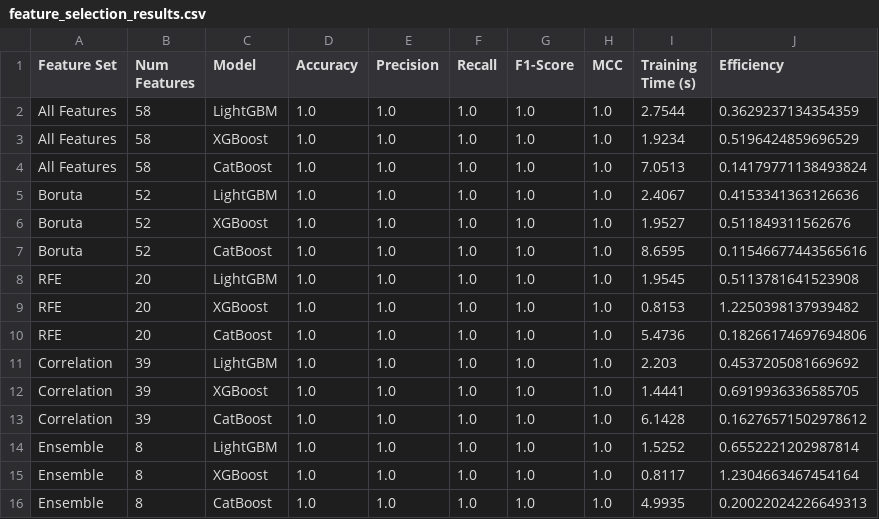
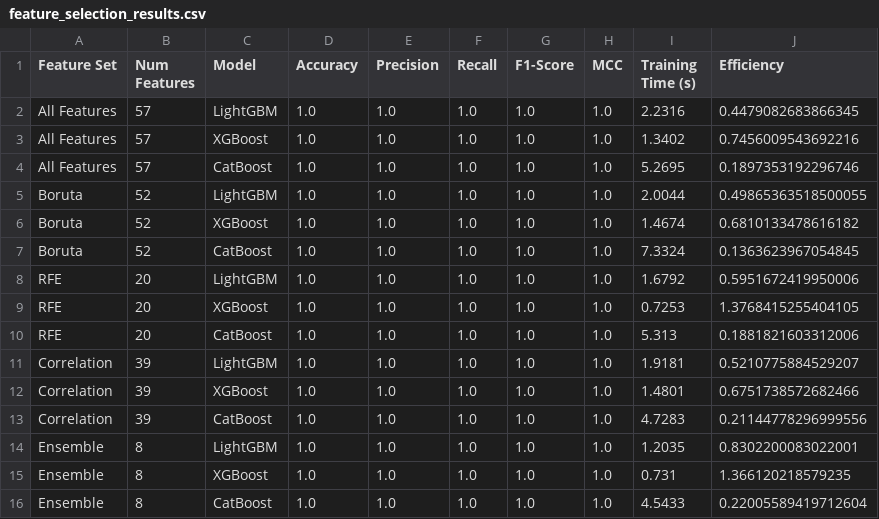
Before and after one commit to AndreasTopuh/features_engineering, a CSV file: feature_selection_results.csv, drawn as a sheet.

```diff
--- a/feature_selection_results.csv
+++ b/feature_selection_results.csv
@@ -1,16 +1,16 @@
 Feature Set,Num Features,Model,Accuracy,Precision,Recall,F1-Score,MCC,Training Time (s),Efficiency
-All Features,58,LightGBM,1.0,1.0,1.0,1.0,1.0,2.7544,0.3629237134354359
-All Features,58,XGBoost,1.0,1.0,1.0,1.0,1.0,1.9234,0.5196424859696529
-All Features,58,CatBoost,1.0,1.0,1.0,1.0,1.0,7.0513,0.14179771138493824
-Boruta,52,LightGBM,1.0,1.0,1.0,1.0,1.0,2.4067,0.4153341363126636
-Boruta,52,XGBoost,1.0,1.0,1.0,1.0,1.0,1.9527,0.511849311562676
-Boruta,52,CatBoost,1.0,1.0,1.0,1.0,1.0,8.6595,0.11546677443565616
-RFE,20,LightGBM,1.0,1.0,1.0,1.0,1.0,1.9545,0.5113781641523908
-RFE,20,XGBoost,1.0,1.0,1.0,1.0,1.0,0.8153,1.2250398137939482
-RFE,20,CatBoost,1.0,1.0,1.0,1.0,1.0,5.4736,0.18266174697694806
-Correlation,39,LightGBM,1.0,1.0,1.0,1.0,1.0,2.203,0.4537205081669692
-Correlation,39,XGBoost,1.0,1.0,1.0,1.0,1.0,1.4441,0.6919936336585705
-Correlation,39,CatBoost,1.0,1.0,1.0,1.0,1.0,6.1428,0.16276571502978612
-Ensemble,8,LightGBM,1.0,1.0,1.0,1.0,1.0,1.5252,0.6552221202987814
-Ensemble,8,XGBoost,1.0,1.0,1.0,1.0,1.0,0.8117,1.2304663467454164
-Ensemble,8,CatBoost,1.0,1.0,1.0,1.0,1.0,4.9935,0.20022024226649313
+All Features,57,LightGBM,1.0,1.0,1.0,1.0,1.0,2.2316,0.4479082683866345
+All Features,57,XGBoost,1.0,1.0,1.0,1.0,1.0,1.3402,0.7456009543692216
+All Features,57,CatBoost,1.0,1.0,1.0,1.0,1.0,5.2695,0.1897353192296746
+Boruta,52,LightGBM,1.0,1.0,1.0,1.0,1.0,2.0044,0.49865363518500055
+Boruta,52,XGBoost,1.0,1.0,1.0,1.0,1.0,1.4674,0.6810133478616182
+Boruta,52,CatBoost,1.0,1.0,1.0,1.0,1.0,7.3324,0.1363623967054845
+RFE,20,LightGBM,1.0,1.0,1.0,1.0,1.0,1.6792,0.5951672419950006
+RFE,20,XGBoost,1.0,1.0,1.0,1.0,1.0,0.7253,1.3768415255404105
+RFE,20,CatBoost,1.0,1.0,1.0,1.0,1.0,5.313,0.1881821603312006
+Correlation,39,LightGBM,1.0,1.0,1.0,1.0,1.0,1.9181,0.5210775884529207
+Correlation,39,XGBoost,1.0,1.0,1.0,1.0,1.0,1.4801,0.6751738572682466
+Correlation,39,CatBoost,1.0,1.0,1.0,1.0,1.0,4.7283,0.21144778296999556
+Ensemble,8,LightGBM,1.0,1.0,1.0,1.0,1.0,1.2035,0.8302200083022001
+Ensemble,8,XGBoost,1.0,1.0,1.0,1.0,1.0,0.731,1.366120218579235
+Ensemble,8,CatBoost,1.0,1.0,1.0,1.0,1.0,4.5433,0.22005589419712604
```
Also changed, not shown: catboost_info/learn_error.tsv, catboost_info/time_left.tsv, 12 other files.
